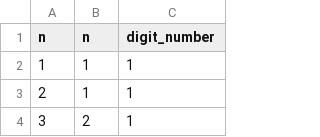
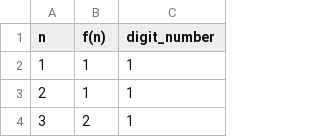
Before and after one commit to bennacer860/benford_s_law, a CSV file: fibonacci.csv, drawn as a sheet; only a part is shown.

Commit message:
fix header in csv file by making it unique

```diff
--- a/fibonacci.csv
+++ b/fibonacci.csv
@@ -1,2 +1,2 @@
-n,n, digit_number
+n,f(n), digit_number
 1,1,1
```
